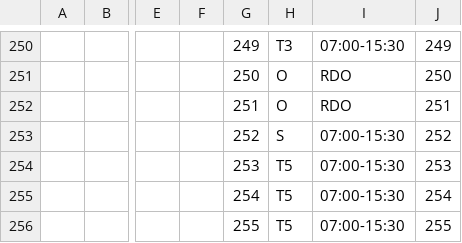
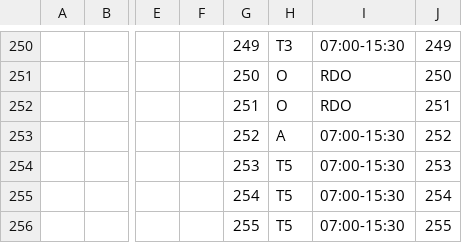
Before and after one commit to 45jamesblack-commits/He-Gui-Planner, a CSV file: roster.csv, drawn as a sheet; only a part is shown, gaps mark what is left out; the diff covers the shown part only; the diff names each change by its address in the sheet, - before the commit and + after, or states it on an @@ line.

```diff
--- a/roster.csv
+++ b/roster.csv
-H253: S
+H253: A
```
Also changed, not shown: 8 edited cells elsewhere in this file, 2 other files.
